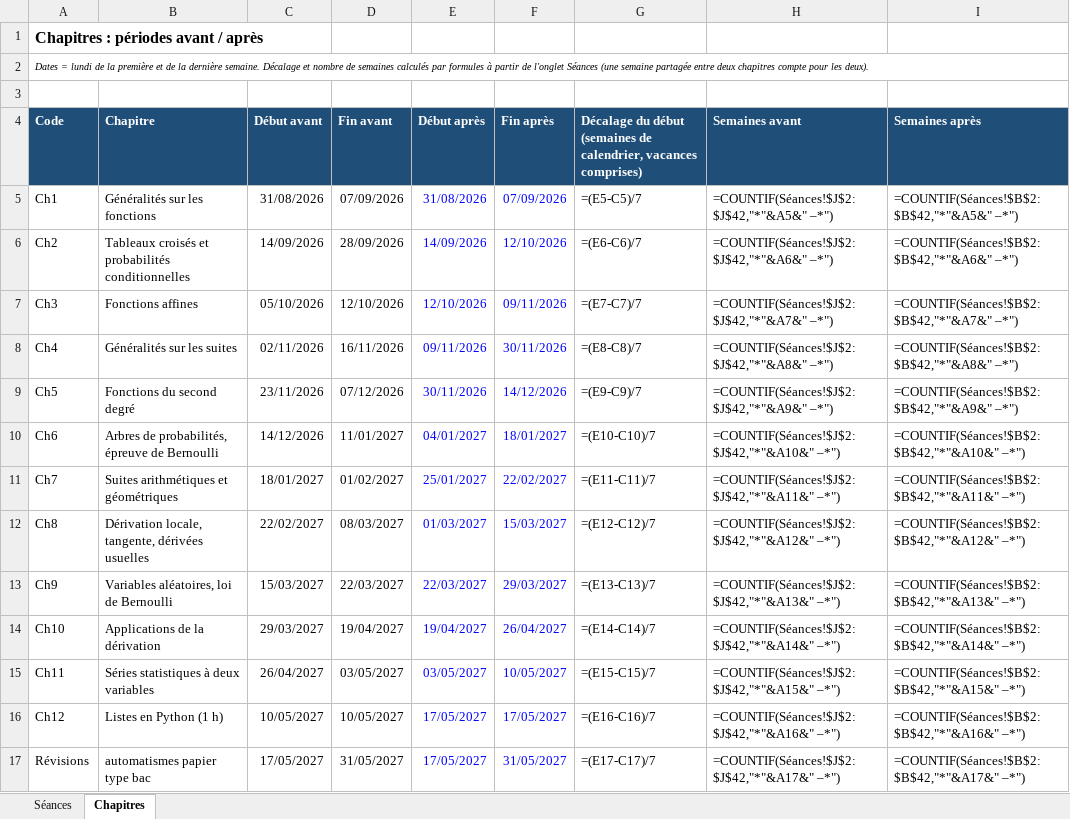
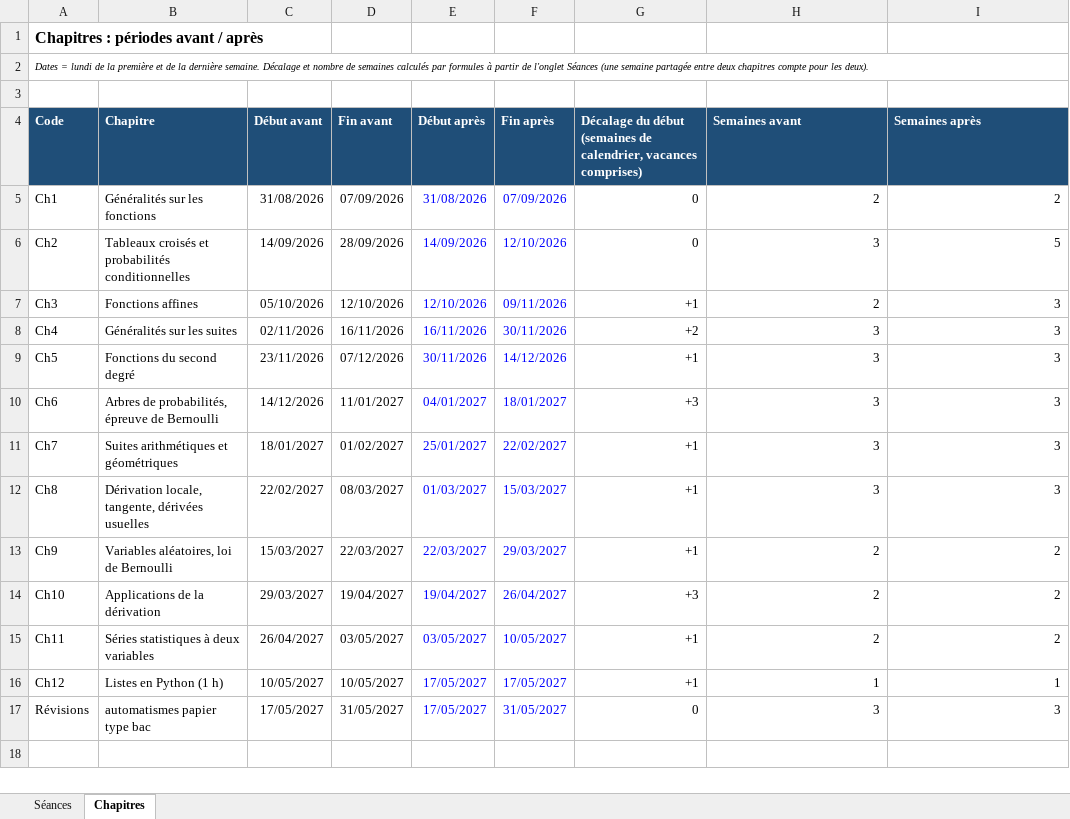
Before and after one commit to Alexandre-Fernandez-dev/Enseignement, an Excel workbook: 2026-2027/Premières ST2S/progression.xlsx, sheet Chapitres, drawn as a sheet; values as stored, in another font and other column widths than the file's, no borders; formulas without a stored value are shown as written; conditional formats not drawn; the diff names each change by its address in the sheet, - before the commit and + after, or states it on an @@ line.

```diff
--- a/2026-2027/Premières ST2S/progression.xlsx (sheet Chapitres)
+++ b/2026-2027/Premières ST2S/progression.xlsx (sheet Chapitres)
-G5: =(E5-C5)/7
+G5: 0
-H5 (Semaines avant): =COUNTIF(Séances!$J$2:$J$42,"*"&A5&" –*")
+H5 (Semaines avant): 2
-I5 (Semaines après): =COUNTIF(Séances!$B$2:$B$42,"*"&A5&" –*")
+I5 (Semaines après): 2
-G6: =(E6-C6)/7
+G6: 0
-H6 (Semaines avant): =COUNTIF(Séances!$J$2:$J$42,"*"&A6&" –*")
+H6 (Semaines avant): 3
-I6 (Semaines après): =COUNTIF(Séances!$B$2:$B$42,"*"&A6&" –*")
+I6 (Semaines après): 5
-G7: =(E7-C7)/7
+G7: +1
-H7 (Semaines avant): =COUNTIF(Séances!$J$2:$J$42,"*"&A7&" –*")
+H7 (Semaines avant): 2
-I7 (Semaines après): =COUNTIF(Séances!$B$2:$B$42,"*"&A7&" –*")
+I7 (Semaines après): 3
-E8 (Début après): 09/11/2026
+E8 (Début après): 16/11/2026
-G8: =(E8-C8)/7
+G8: +2
-H8 (Semaines avant): =COUNTIF(Séances!$J$2:$J$42,"*"&A8&" –*")
+H8 (Semaines avant): 3
-I8 (Semaines après): =COUNTIF(Séances!$B$2:$B$42,"*"&A8&" –*")
+I8 (Semaines après): 3
-G9: =(E9-C9)/7
+G9: +1
-H9 (Semaines avant): =COUNTIF(Séances!$J$2:$J$42,"*"&A9&" –*")
+H9 (Semaines avant): 3
-I9 (Semaines après): =COUNTIF(Séances!$B$2:$B$42,"*"&A9&" –*")
+I9 (Semaines après): 3
-G10: =(E10-C10)/7
+G10: +3
-H10 (Semaines avant): =COUNTIF(Séances!$J$2:$J$42,"*"&A10&" –*")
+H10 (Semaines avant): 3
-I10 (Semaines après): =COUNTIF(Séances!$B$2:$B$42,"*"&A10&" –*")
+I10 (Semaines après): 3
-G11: =(E11-C11)/7
+G11: +1
-H11 (Semaines avant): =COUNTIF(Séances!$J$2:$J$42,"*"&A11&" –*")
+H11 (Semaines avant): 3
-I11 (Semaines après): =COUNTIF(Séances!$B$2:$B$42,"*"&A11&" –*")
+I11 (Semaines après): 3
-G12: =(E12-C12)/7
+G12: +1
-H12 (Semaines avant): =COUNTIF(Séances!$J$2:$J$42,"*"&A12&" –*")
+H12 (Semaines avant): 3
-I12 (Semaines après): =COUNTIF(Séances!$B$2:$B$42,"*"&A12&" –*")
+I12 (Semaines après): 3
-G13: =(E13-C13)/7
+G13: +1
-H13 (Semaines avant): =COUNTIF(Séances!$J$2:$J$42,"*"&A13&" –*")
+H13 (Semaines avant): 2
-I13 (Semaines après): =COUNTIF(Séances!$B$2:$B$42,"*"&A13&" –*")
+I13 (Semaines après): 2
-G14: =(E14-C14)/7
+G14: +3
-H14 (Semaines avant): =COUNTIF(Séances!$J$2:$J$42,"*"&A14&" –*")
+H14 (Semaines avant): 2
-I14 (Semaines après): =COUNTIF(Séances!$B$2:$B$42,"*"&A14&" –*")
+I14 (Semaines après): 2
-G15: =(E15-C15)/7
+G15: +1
-H15 (Semaines avant): =COUNTIF(Séances!$J$2:$J$42,"*"&A15&" –*")
+H15 (Semaines avant): 2
-I15 (Semaines après): =COUNTIF(Séances!$B$2:$B$42,"*"&A15&" –*")
+I15 (Semaines après): 2
-G16: =(E16-C16)/7
+G16: +1
-H16 (Semaines avant): =COUNTIF(Séances!$J$2:$J$42,"*"&A16&" –*")
+H16 (Semaines avant): 1
-I16 (Semaines après): =COUNTIF(Séances!$B$2:$B$42,"*"&A16&" –*")
+I16 (Semaines après): 1
-G17: =(E17-C17)/7
+G17: 0
-H17 (Semaines avant): =COUNTIF(Séances!$J$2:$J$42,"*"&A17&" –*")
+H17 (Semaines avant): 3
-I17 (Semaines après): =COUNTIF(Séances!$B$2:$B$42,"*"&A17&" –*")
+I17 (Semaines après): 3
```
Also changed, not shown: sheet Séances, 23 other files.
